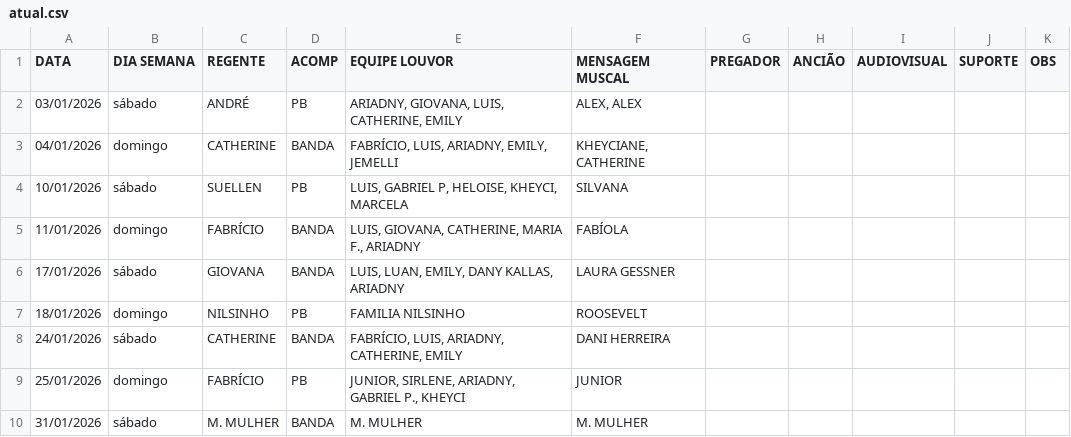
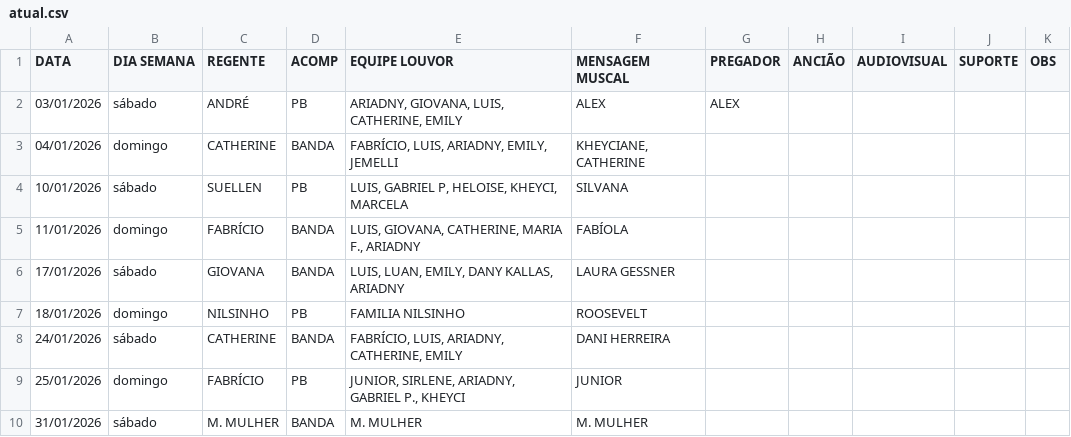
Before and after one commit to NatanBudny/EscalaMusica, a CSV file: docs/atual.csv, drawn as a sheet.

Commit message:
Update atual.csv

```diff
--- a/docs/atual.csv
+++ b/docs/atual.csv
@@ -1,3 +1,3 @@
 DATA,DIA SEMANA,REGENTE,ACOMP,EQUIPE LOUVOR,MENSAGEM MUSCAL,PREGADOR,ANCIÃO,AUDIOVISUAL,SUPORTE,OBS
-03/01/2026,sábado,ANDRÉ,PB,"ARIADNY, GIOVANA, LUIS, CATHERINE, EMILY","ALEX, ALEX",,,,,
+03/01/2026,sábado,ANDRÉ,PB,"ARIADNY, GIOVANA, LUIS, CATHERINE, EMILY", ALEX, ALEX,,,,,
 04/01/2026,domingo,CATHERINE,BANDA,"FABRÍCIO, LUIS, ARIADNY, EMILY, JEMELLI","KHEYCIANE, CATHERINE",,,,,
```
